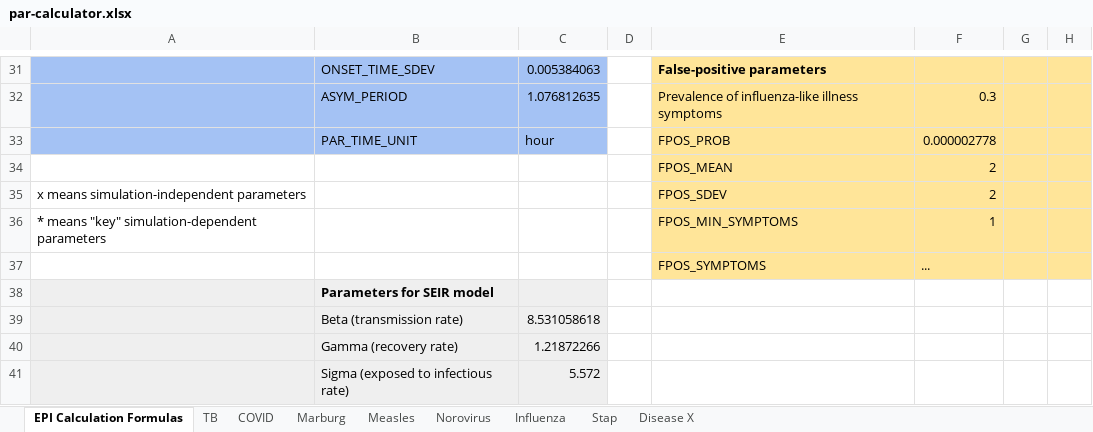
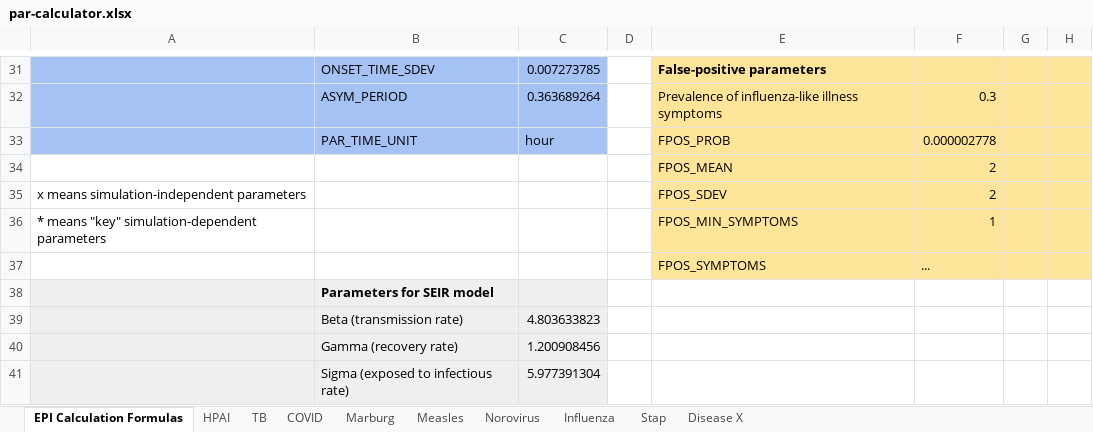
Before and after one commit to colabobio/oo-parameters, an Excel workbook: par-calculator.xlsx, sheet EPI Calculation Formulas, drawn as a sheet; only a part is shown, gaps mark what is left out; values as stored, in another font and other column widths than the file's, no borders; the diff covers the shown part only; the diff names each change by its address in the sheet, - before the commit and + after, or states it on an @@ line.

```diff
--- a/par-calculator.xlsx (sheet EPI Calculation Formulas)
+++ b/par-calculator.xlsx (sheet EPI Calculation Formulas)
+sheet tab: HPAI
-C31: 0.005384063
+C31: 0.007273785
-C32: 1.076812635
+C32: 0.363689264
-C39: 8.531058618
+C39: 4.803633823
-C40: 1.21872266
+C40: 1.200908456
-C41: 5.572
+C41: 5.977391304
```
Also changed, not shown: 22 edited cells elsewhere in this sheet, 4 other files.
